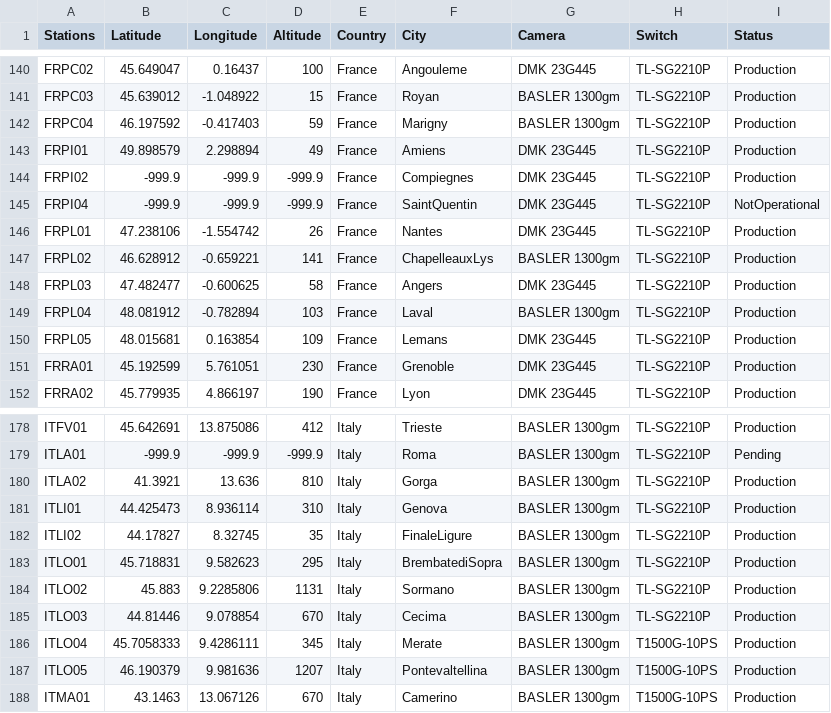
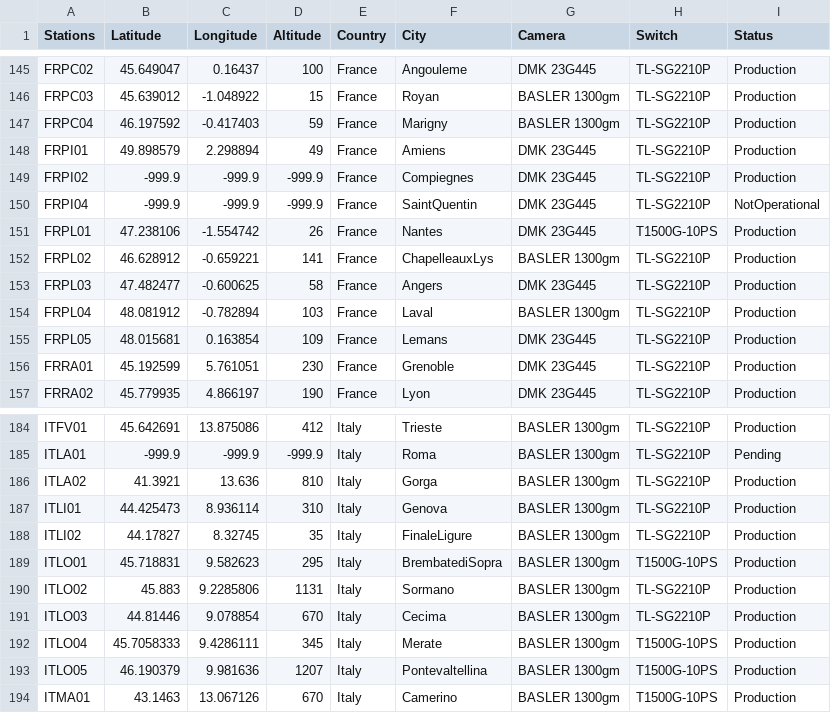
Before and after one commit to SCAMP99/SCAMP, a CSV file: FRIPON_location_list.csv, drawn as a sheet; only a part is shown, gaps mark what is left out; the diff covers the shown part only.

```diff
--- a/FRIPON_location_list.csv
+++ b/FRIPON_location_list.csv
@@ -145,2 +150,2 @@ FRPI02,-999.9,-999.9,-999.9,France,Compiegnes,DMK 23G445,TL-SG2210P,Production
 FRPI04,-999.9,-999.9,-999.9,France,SaintQuentin,DMK 23G445,TL-SG2210P,NotOperational
-FRPL01,47.238106,-1.554742,26,France,Nantes,DMK 23G445,TL-SG2210P,Production
+FRPL01,47.238106,-1.554742,26,France ,Nantes ,DMK 23G445 ,T1500G-10PS ,Production
@@ -182,3 +188,3 @@ ITLI01,44.425473,8.936114,310,Italy,Genova,BASLER 1300gm,TL-SG2210P,Production
 ITLI02,44.17827,8.32745,35,Italy,FinaleLigure,BASLER 1300gm,TL-SG2210P,Production
-ITLO01,45.718831,9.582623,295,Italy,BrembatediSopra,BASLER 1300gm,TL-SG2210P,Production
+ITLO01,45.718831,9.582623,295,Italy,BrembatediSopra,BASLER 1300gm,T1500G-10PS,Production
 ITLO02,45.883,9.2285806,1131,Italy,Sormano,BASLER 1300gm,TL-SG2210P,Production
```
Also changed, not shown: 8 added rows and 22 edited cells elsewhere in this file.
